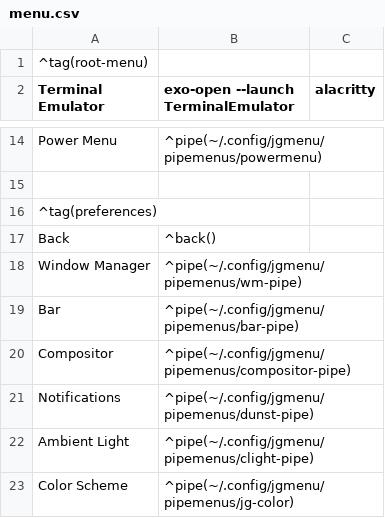
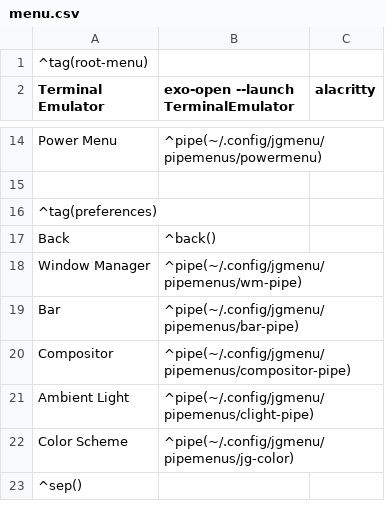
Before and after one commit to Totti786/dotfiles, a CSV file: cfg/jgmenu/menu.csv, drawn as a sheet; only a part is shown, gaps mark what is left out; the shorter side is filled out with more unchanged rows; the diff names each change by its address in the sheet, - before the commit and + after, or states it on an @@ line.

```diff
--- a/cfg/jgmenu/menu.csv
+++ b/cfg/jgmenu/menu.csv
-row 21: Notifications | ^pipe(~/.config/jgmenu/pipemenus/dunst-pipe)
```
Also changed, not shown: 9 other files.
